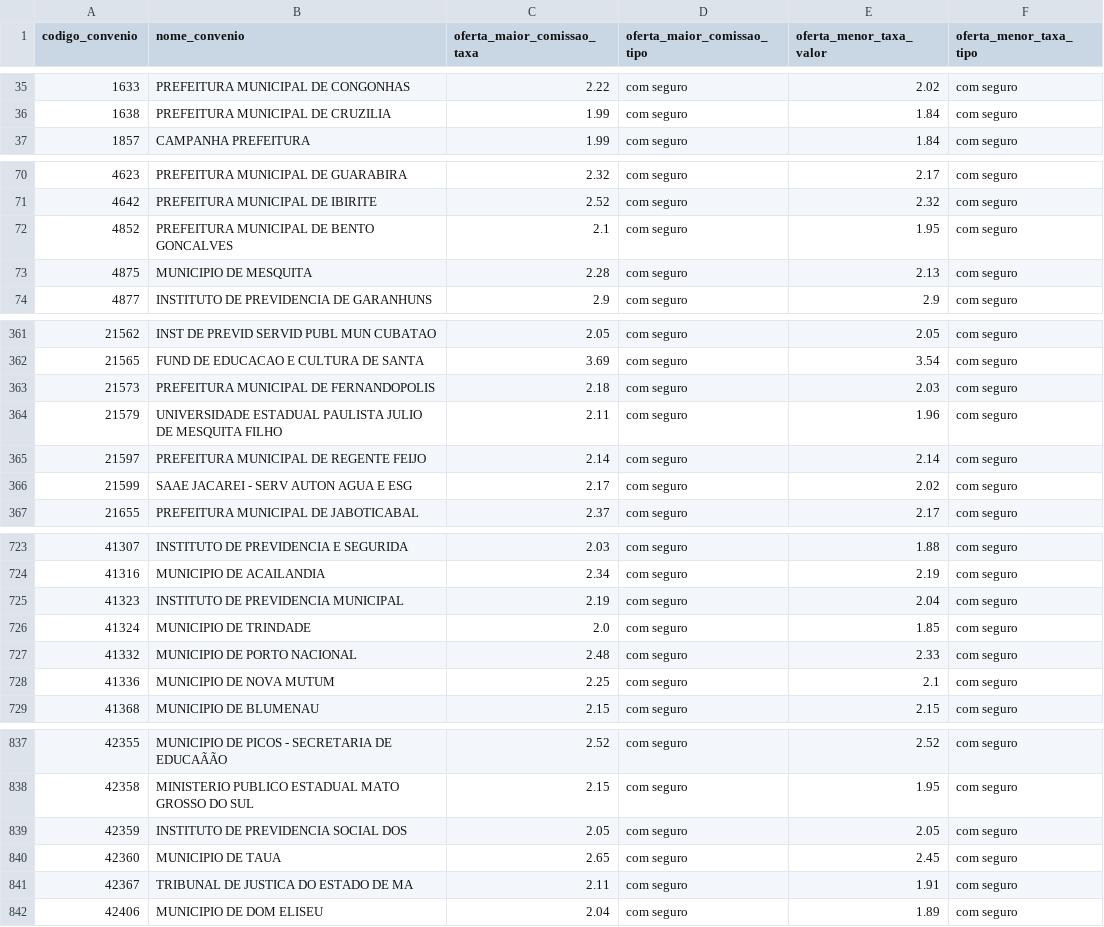
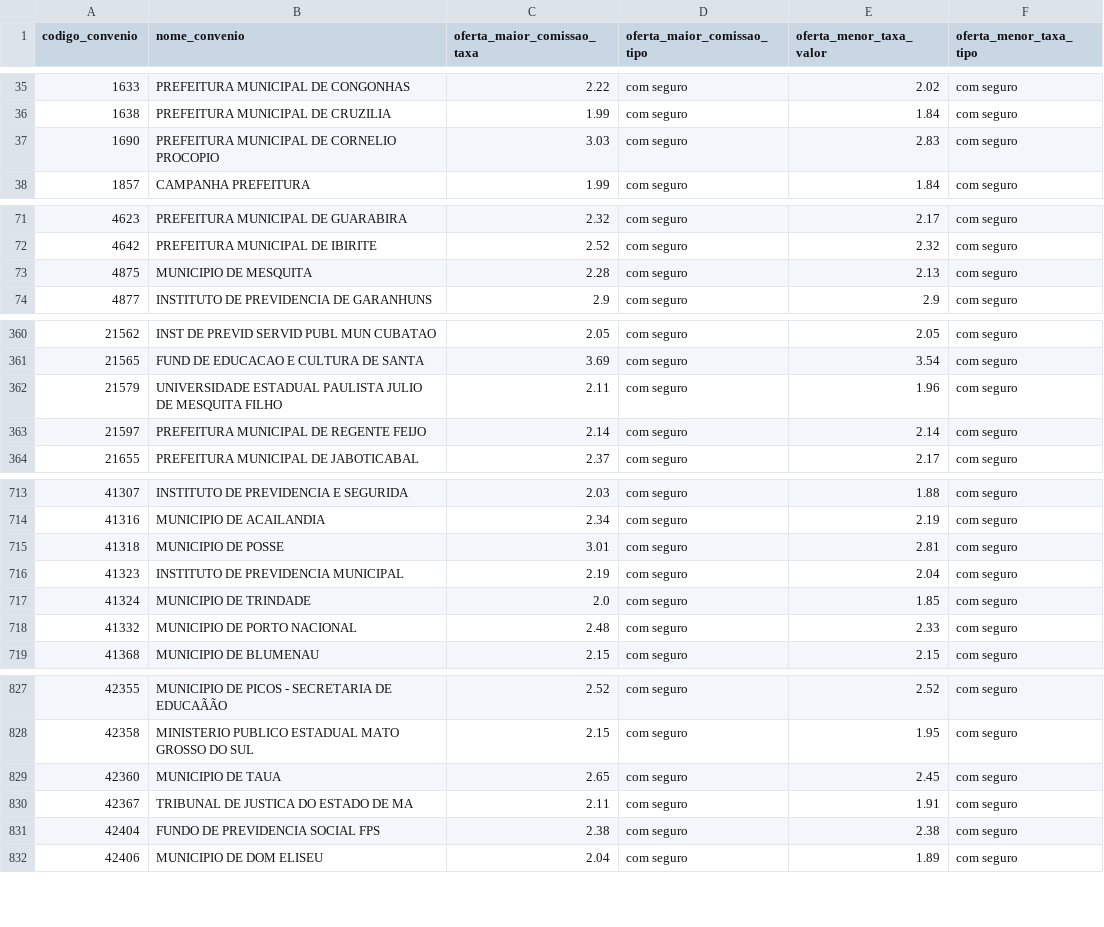
Before and after one commit to JoelLMelo/tabelas-taxas-consignado, a CSV file: Tabela_Mestra_Consolidada.csv, drawn as a sheet; only a part is shown, gaps mark what is left out; the diff covers the shown part only.

Commit message:
Add files via upload

```diff
--- a/Tabela_Mestra_Consolidada.csv
+++ b/Tabela_Mestra_Consolidada.csv
@@ -36,2 +36,3 @@
 1638;PREFEITURA MUNICIPAL DE CRUZILIA;1.99;com seguro;1.84;com seguro
+1690;PREFEITURA MUNICIPAL DE CORNELIO PROCOPIO;3.03;com seguro;2.83;com seguro
 1857;CAMPANHA PREFEITURA;1.99;com seguro;1.84;com seguro
@@ -71,3 +72,2 @@
 4642;PREFEITURA MUNICIPAL DE IBIRITE;2.52;com seguro;2.32;com seguro
-4852;PREFEITURA MUNICIPAL DE BENTO GONCALVES;2.1;com seguro;1.95;com seguro
 4875;MUNICIPIO DE MESQUITA;2.28;com seguro;2.13;com seguro
@@ -362,6 +361,4 @@
 21565;FUND DE EDUCACAO E CULTURA DE SANTA                         ;3.69;com seguro;3.54;com seguro
-21573;PREFEITURA MUNICIPAL DE FERNANDOPOLIS;2.18;com seguro;2.03;com seguro
 21579;UNIVERSIDADE ESTADUAL PAULISTA JULIO DE MESQUITA FILHO;2.11;com seguro;1.96;com seguro
 21597;PREFEITURA MUNICIPAL DE REGENTE FEIJO;2.14;com seguro;2.14;com seguro
-21599;SAAE JACAREI - SERV AUTON AGUA E ESG;2.17;com seguro;2.02;com seguro
 21655;PREFEITURA MUNICIPAL DE JABOTICABAL;2.37;com seguro;2.17;com seguro
@@ -724,2 +714,3 @@
 41316;MUNICIPIO DE ACAILANDIA;2.34;com seguro;2.19;com seguro
+41318;MUNICIPIO DE POSSE;3.01;com seguro;2.81;com seguro
 41323;INSTITUTO DE PREVIDENCIA MUNICIPAL;2.19;com seguro;2.04;com seguro
@@ -727,3 +718,2 @@
 41332;MUNICIPIO DE PORTO NACIONAL;2.48;com seguro;2.33;com seguro
-41336;MUNICIPIO DE NOVA MUTUM;2.25;com seguro;2.1;com seguro
 41368;MUNICIPIO DE BLUMENAU;2.15;com seguro;2.15;com seguro
@@ -838,5 +828,5 @@
 42358;MINISTERIO PUBLICO ESTADUAL MATO GROSSO DO SUL;2.15;com seguro;1.95;com seguro
-42359;INSTITUTO DE PREVIDENCIA SOCIAL DOS;2.05;com seguro;2.05;com seguro
 42360;MUNICIPIO DE TAUA;2.65;com seguro;2.45;com seguro
 42367;TRIBUNAL DE JUSTICA DO ESTADO DE MA;2.11;com seguro;1.91;com seguro
+42404;FUNDO DE PREVIDENCIA SOCIAL FPS;2.38;com seguro;2.38;com seguro
 42406;MUNICIPIO DE DOM ELISEU;2.04;com seguro;1.89;com seguro
```
Also changed, not shown: 3 added rows, 12 removed rows and 2 edited cells elsewhere in this file.
